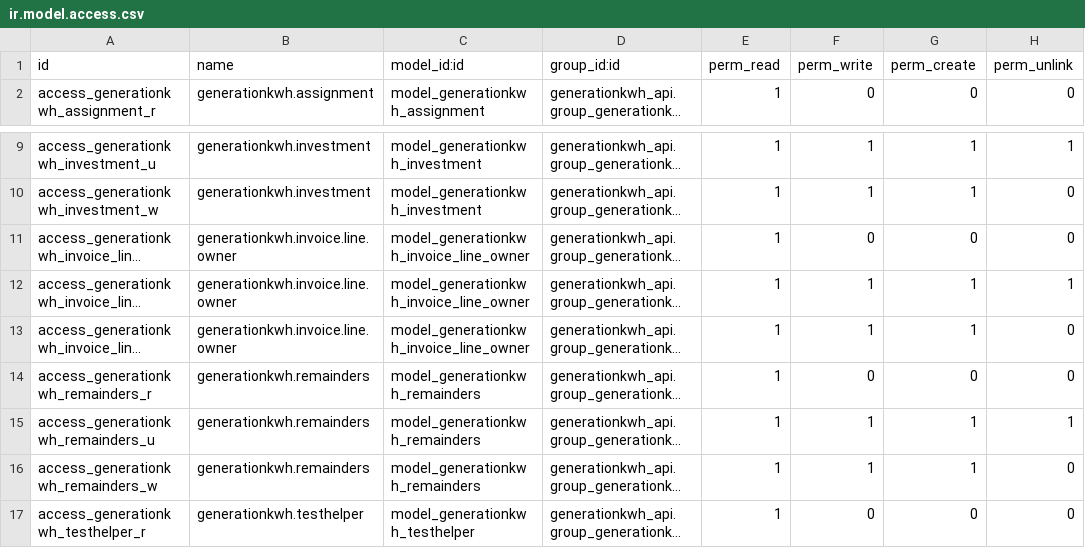
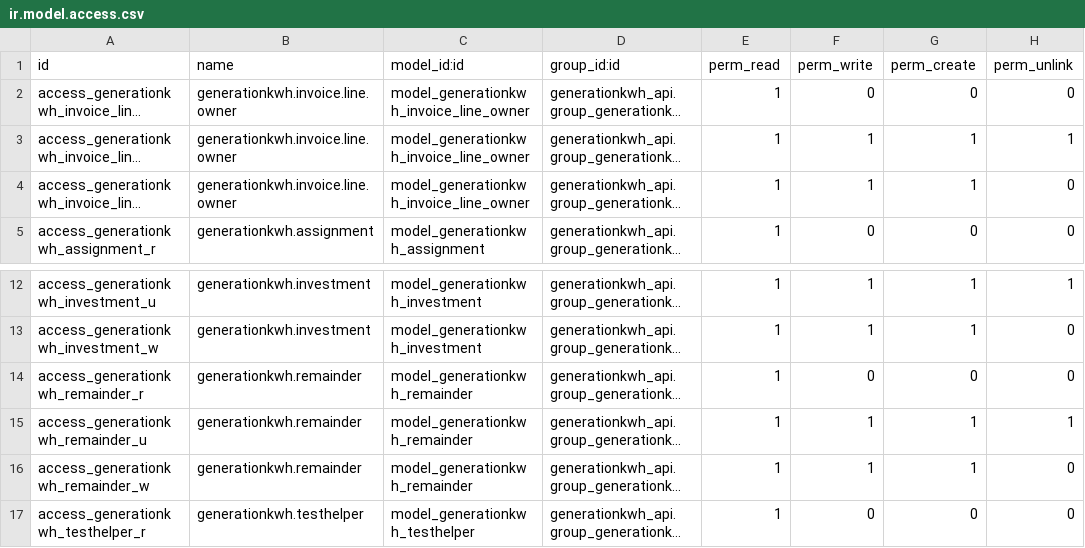
Before and after one commit to Som-Energia/somenergia-generationkwh, a CSV file: generationkwh_api/security/ir.model.access.csv, drawn as a sheet; only a part is shown, gaps mark what is left out; long unchanged cells end in …; the diff names each change by its address in the sheet, - before the commit and + after, or states it on an @@ line.

```diff
--- a/generationkwh_api/security/ir.model.access.csv
+++ b/generationkwh_api/security/ir.model.access.csv
@@ row 11 moved to row 2: access_generationkwh_invoice_line_owner_… @@
@@ row 12 moved to row 3: access_generationkwh_invoice_line_owner_… @@
@@ row 13 moved to row 4: access_generationkwh_invoice_line_owner_… @@
-A14 (id): access_generationkwh_remainders_r
+A14 (id): access_generationkwh_remainder_r
-B14:B16 (name): generationkwh.remainders
+B14:B16 (name): generationkwh.remainder
-C14:C16 (model_id:id): model_generationkwh_remainders
+C14:C16 (model_id:id): model_generationkwh_remainder
-A15 (id): access_generationkwh_remainders_u
+A15 (id): access_generationkwh_remainder_u
-A16 (id): access_generationkwh_remainders_w
+A16 (id): access_generationkwh_remainder_w
```
Also changed, not shown: 2 other files.
